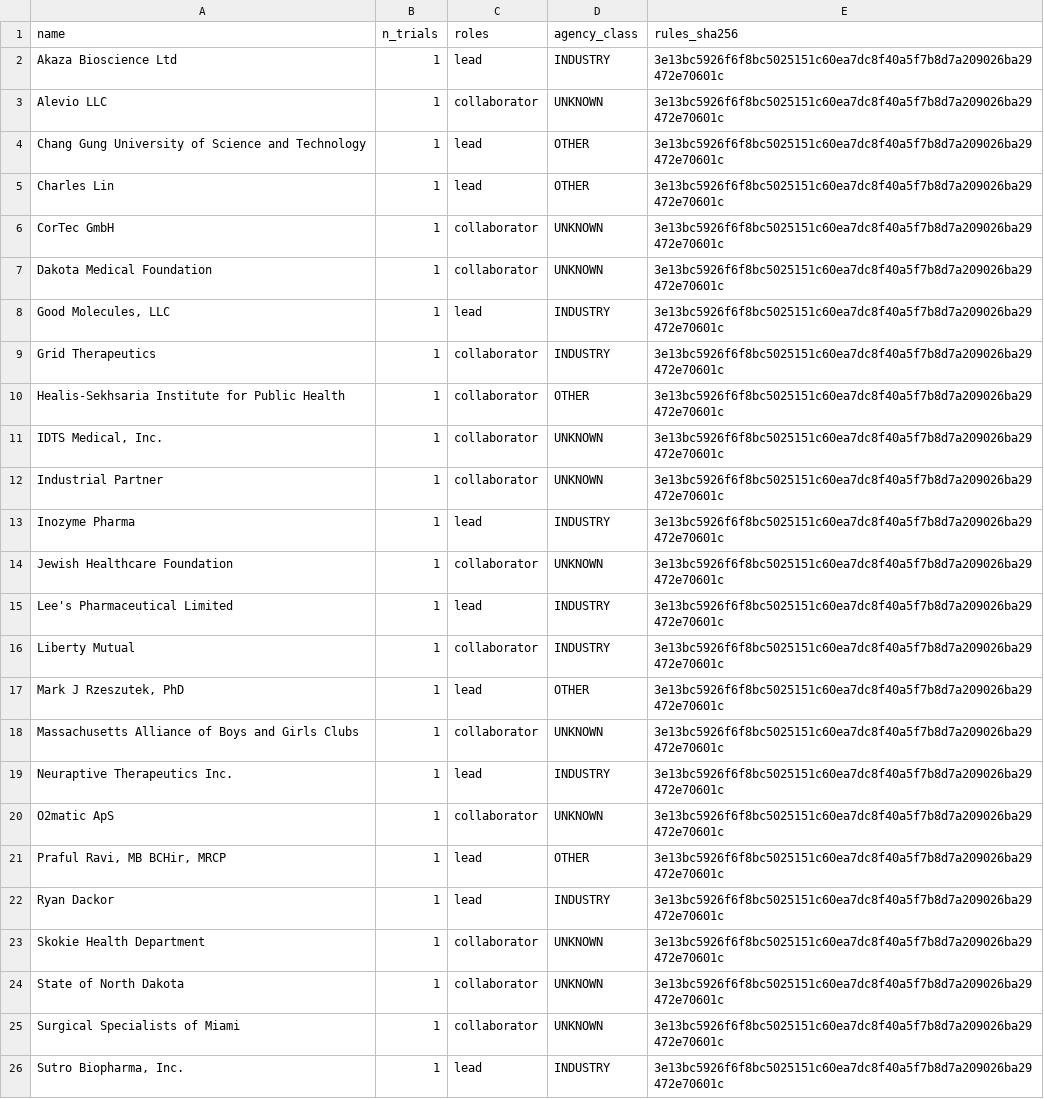
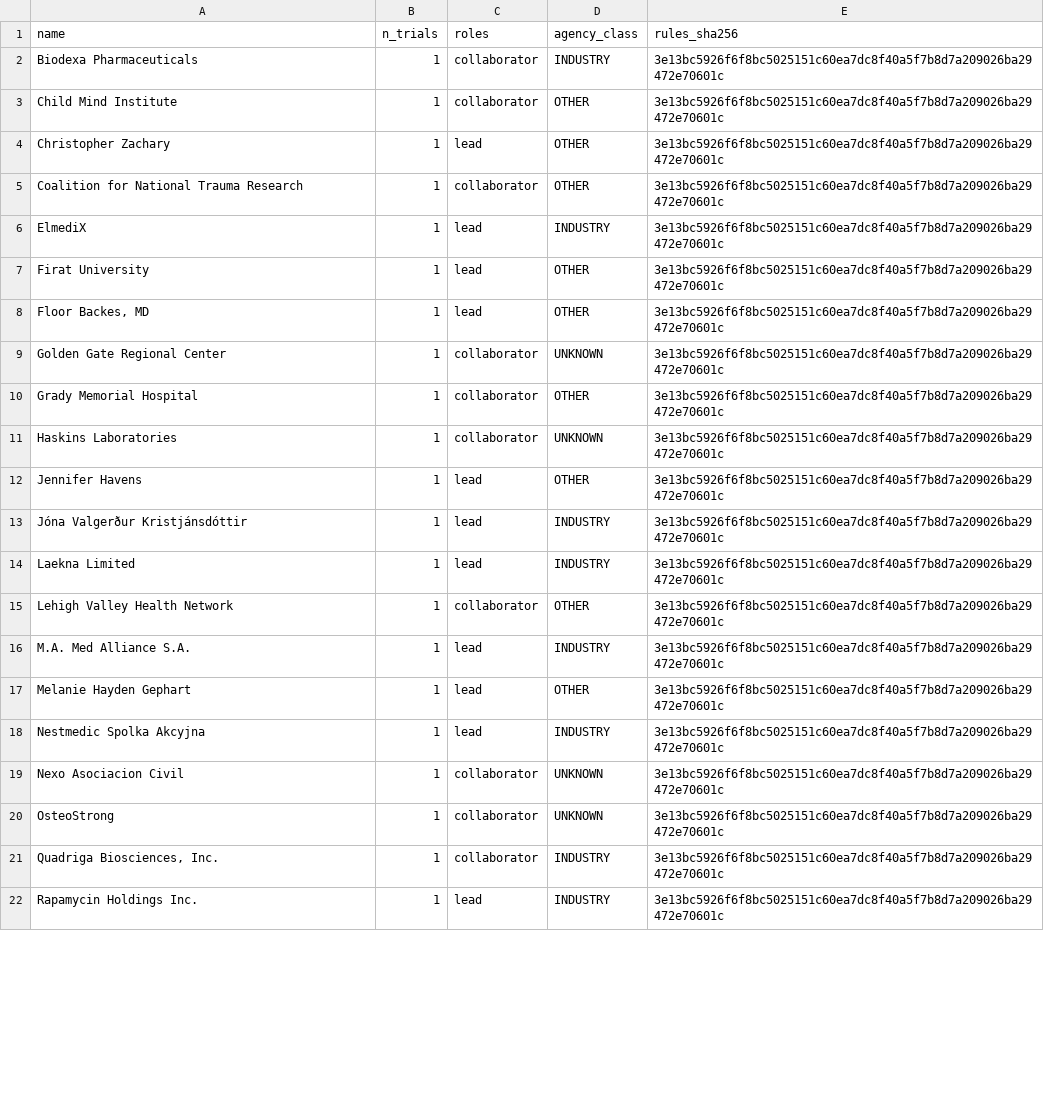
Before and after one commit to michaeldgreenphd/civicsample-engine, a CSV file: data/sponsor_audit/inbox_new_unmatched.csv, drawn as a sheet; only a part is shown; the diff covers the shown part only.

```diff
--- a/data/sponsor_audit/inbox_new_unmatched.csv
+++ b/data/sponsor_audit/inbox_new_unmatched.csv
@@ -1,26 +1,22 @@
 name,n_trials,roles,agency_class,rules_sha256
-Akaza Bioscience Ltd,1,lead,INDUSTRY,3e13bc5926f6f8bc5025151c60ea7dc8f40a5f7b8d7a209026ba29472e70601c
-Alevio LLC,1,collaborator,UNKNOWN,3e13bc5926f6f8bc5025151c60ea7dc8f40a5f7b8d7a209026ba29472e70601c
-Chang Gung University of Science and Technology,1,lead,OTHER,3e13bc5926f6f8bc5025151c60ea7dc8f40a5f7b8d7a209026ba29472e70601c
-Charles Lin,1,lead,OTHER,3e13bc5926f6f8bc5025151c60ea7dc8f40a5f7b8d7a209026ba29472e70601c
-CorTec GmbH,1,collaborator,UNKNOWN,3e13bc5926f6f8bc5025151c60ea7dc8f40a5f7b8d7a209026ba29472e70601c
-Dakota Medical Foundation,1,collaborator,UNKNOWN,3e13bc5926f6f8bc5025151c60ea7dc8f40a5f7b8d7a209026ba29472e70601c
-"Good Molecules, LLC",1,lead,INDUSTRY,3e13bc5926f6f8bc5025151c60ea7dc8f40a5f7b8d7a209026ba29472e70601c
-Grid Therapeutics,1,collaborator,INDUSTRY,3e13bc5926f6f8bc5025151c60ea7dc8f40a5f7b8d7a209026ba29472e70601c
-Healis-Sekhsaria Institute for Public Health,1,collaborator,OTHER,3e13bc5926f6f8bc5025151c60ea7dc8f40a5f7b8d7a209026ba29472e70601c
-"IDTS Medical, Inc.",1,collaborator,UNKNOWN,3e13bc5926f6f8bc5025151c60ea7dc8f40a5f7b8d7a209026ba29472e70601c
-Industrial Partner,1,collaborator,UNKNOWN,3e13bc5926f6f8bc5025151c60ea7dc8f40a5f7b8d7a209026ba29472e70601c
-Inozyme Pharma,1,lead,INDUSTRY,3e13bc5926f6f8bc5025151c60ea7dc8f40a5f7b8d7a209026ba29472e70601c
-Jewish Healthcare Foundation,1,collaborator,UNKNOWN,3e13bc5926f6f8bc5025151c60ea7dc8f40a5f7b8d7a209026ba29472e70601c
-Lee's Pharmaceutical Limited,1,lead,INDUSTRY,3e13bc5926f6f8bc5025151c60ea7dc8f40a5f7b8d7a209026ba29472e70601c
-Liberty Mutual,1,collaborator,INDUSTRY,3e13bc5926f6f8bc5025151c60ea7dc8f40a5f7b8d7a209026ba29472e70601c
-"Mark J Rzeszutek, PhD",1,lead,OTHER,3e13bc5926f6f8bc5025151c60ea7dc8f40a5f7b8d7a209026ba29472e70601c
-Massachusetts Alliance of Boys and Girls Clubs,1,collaborator,UNKNOWN,3e13bc5926f6f8bc5025151c60ea7dc8f40a5f7b8d7a209026ba29472e70601c
-Neuraptive Therapeutics Inc.,1,lead,INDUSTRY,3e13bc5926f6f8bc5025151c60ea7dc8f40a5f7b8d7a209026ba29472e70601c
-O2matic ApS,1,collaborator,UNKNOWN,3e13bc5926f6f8bc5025151c60ea7dc8f40a5f7b8d7a209026ba29472e70601c
-"Praful Ravi, MB BCHir, MRCP",1,lead,OTHER,3e13bc5926f6f8bc5025151c60ea7dc8f40a5f7b8d7a209026ba29472e70601c
-Ryan Dackor,1,lead,INDUSTRY,3e13bc5926f6f8bc5025151c60ea7dc8f40a5f7b8d7a209026ba29472e70601c
-Skokie Health Department,1,collaborator,UNKNOWN,3e13bc5926f6f8bc5025151c60ea7dc8f40a5f7b8d7a209026ba29472e70601c
-State of North Dakota,1,collaborator,UNKNOWN,3e13bc5926f6f8bc5025151c60ea7dc8f40a5f7b8d7a209026ba29472e70601c
-Surgical Specialists of Miami,1,collaborator,UNKNOWN,3e13bc5926f6f8bc5025151c60ea7dc8f40a5f7b8d7a209026ba29472e70601c
-"Sutro Biopharma, Inc.",1,lead,INDUSTRY,3e13bc5926f6f8bc5025151c60ea7dc8f40a5f7b8d7a209026ba29472e70601c
+Biodexa Pharmaceuticals,1,collaborator,INDUSTRY,3e13bc5926f6f8bc5025151c60ea7dc8f40a5f7b8d7a209026ba29472e70601c
+Child Mind Institute,1,collaborator,OTHER,3e13bc5926f6f8bc5025151c60ea7dc8f40a5f7b8d7a209026ba29472e70601c
+Christopher Zachary,1,lead,OTHER,3e13bc5926f6f8bc5025151c60ea7dc8f40a5f7b8d7a209026ba29472e70601c
+Coalition for National Trauma Research,1,collaborator,OTHER,3e13bc5926f6f8bc5025151c60ea7dc8f40a5f7b8d7a209026ba29472e70601c
+ElmediX,1,lead,INDUSTRY,3e13bc5926f6f8bc5025151c60ea7dc8f40a5f7b8d7a209026ba29472e70601c
+Firat University,1,lead,OTHER,3e13bc5926f6f8bc5025151c60ea7dc8f40a5f7b8d7a209026ba29472e70601c
+"Floor Backes, MD",1,lead,OTHER,3e13bc5926f6f8bc5025151c60ea7dc8f40a5f7b8d7a209026ba29472e70601c
+Golden Gate Regional Center,1,collaborator,UNKNOWN,3e13bc5926f6f8bc5025151c60ea7dc8f40a5f7b8d7a209026ba29472e70601c
+Grady Memorial Hospital,1,collaborator,OTHER,3e13bc5926f6f8bc5025151c60ea7dc8f40a5f7b8d7a209026ba29472e70601c
+Haskins Laboratories,1,collaborator,UNKNOWN,3e13bc5926f6f8bc5025151c60ea7dc8f40a5f7b8d7a209026ba29472e70601c
+Jennifer Havens,1,lead,OTHER,3e13bc5926f6f8bc5025151c60ea7dc8f40a5f7b8d7a209026ba29472e70601c
+Jóna Valgerður Kristjánsdóttir,1,lead,INDUSTRY,3e13bc5926f6f8bc5025151c60ea7dc8f40a5f7b8d7a209026ba29472e70601c
+Laekna Limited,1,lead,INDUSTRY,3e13bc5926f6f8bc5025151c60ea7dc8f40a5f7b8d7a209026ba29472e70601c
+Lehigh Valley Health Network,1,collaborator,OTHER,3e13bc5926f6f8bc5025151c60ea7dc8f40a5f7b8d7a209026ba29472e70601c
+M.A. Med Alliance S.A.,1,lead,INDUSTRY,3e13bc5926f6f8bc5025151c60ea7dc8f40a5f7b8d7a209026ba29472e70601c
+Melanie Hayden Gephart,1,lead,OTHER,3e13bc5926f6f8bc5025151c60ea7dc8f40a5f7b8d7a209026ba29472e70601c
+Nestmedic Spolka Akcyjna,1,lead,INDUSTRY,3e13bc5926f6f8bc5025151c60ea7dc8f40a5f7b8d7a209026ba29472e70601c
+Nexo Asociacion Civil,1,collaborator,UNKNOWN,3e13bc5926f6f8bc5025151c60ea7dc8f40a5f7b8d7a209026ba29472e70601c
+OsteoStrong,1,collaborator,UNKNOWN,3e13bc5926f6f8bc5025151c60ea7dc8f40a5f7b8d7a209026ba29472e70601c
+"Quadriga Biosciences, Inc.",1,collaborator,INDUSTRY,3e13bc5926f6f8bc5025151c60ea7dc8f40a5f7b8d7a209026ba29472e70601c
+Rapamycin Holdings Inc.,1,lead,INDUSTRY,3e13bc5926f6f8bc5025151c60ea7dc8f40a5f7b8d7a209026ba29472e70601c
```
Also changed, not shown: 5 added rows and 4 edited cells elsewhere in this file, data/sex_gender_audit/inbox_unrecognized.csv, data/sex_gender_audit/label_buckets.csv, 7 other files.
